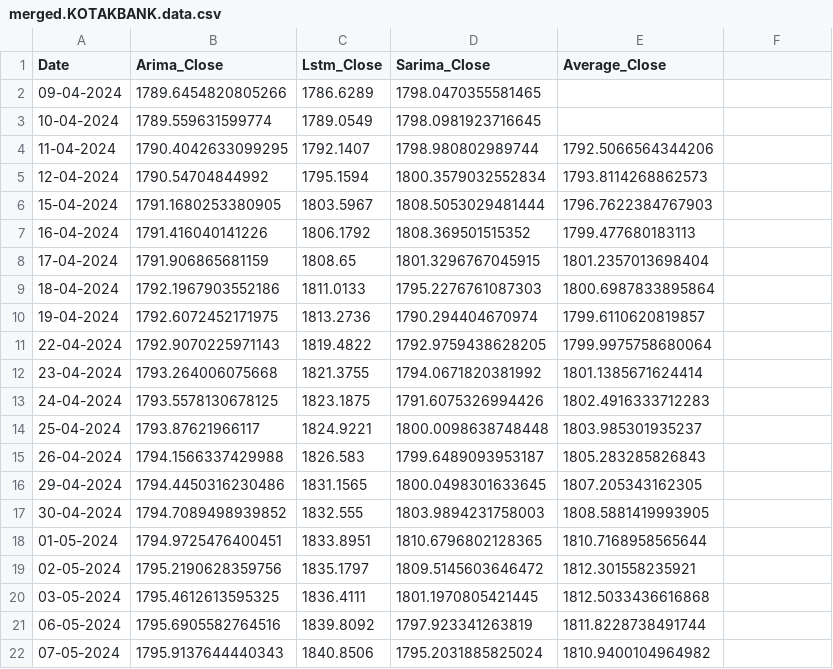
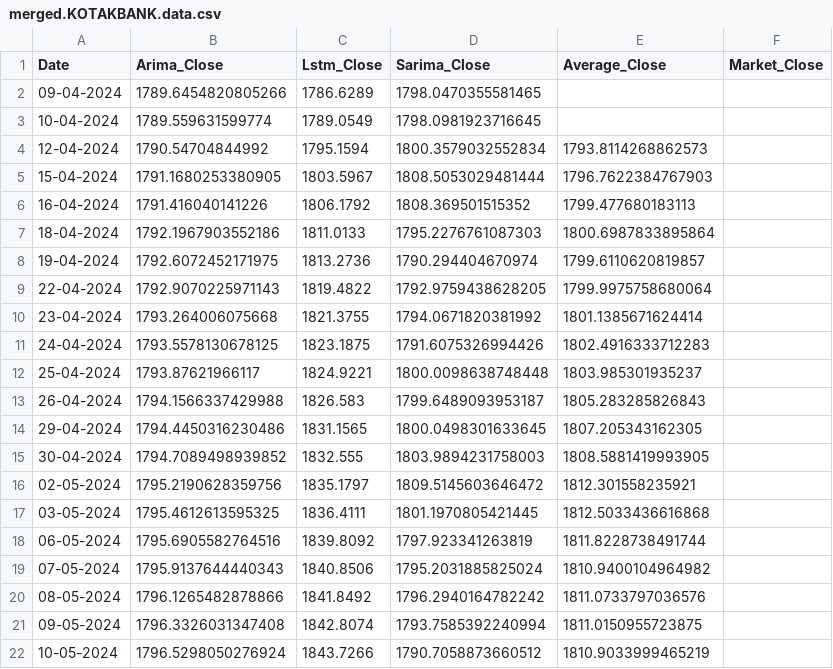
Before and after one commit to mahirmehta/MarketMind, a CSV file: frontend-marketmind/public/data/merged.KOTAKBANK.data.csv, drawn as a sheet; only a part is shown; the shorter side is filled out with more unchanged rows.

```diff
--- a/frontend-marketmind/public/data/merged.KOTAKBANK.data.csv
+++ b/frontend-marketmind/public/data/merged.KOTAKBANK.data.csv
@@ -1,5 +1,4 @@
-Date,Arima_Close,Lstm_Close,Sarima_Close,Average_Close
+Date,Arima_Close,Lstm_Close,Sarima_Close,Average_Close,Market_Close
 09-04-2024,1789.6454820805266,1786.6289,1798.0470355581465,
 10-04-2024,1789.559631599774,1789.0549,1798.0981923716645,
-11-04-2024,1790.4042633099295,1792.1407,1798.980802989744,1792.5066564344206
 12-04-2024,1790.54704844992,1795.1594,1800.3579032552834,1793.8114268862573
@@ -7,3 +6,2 @@ Date,Arima_Close,Lstm_Close,Sarima_Close,Average_Close
 16-04-2024,1791.416040141226,1806.1792,1808.369501515352,1799.477680183113
-17-04-2024,1791.906865681159,1808.65,1801.3296767045915,1801.2357013698404
 18-04-2024,1792.1967903552186,1811.0133,1795.2276761087303,1800.6987833895864
@@ -17,3 +15,2 @@ Date,Arima_Close,Lstm_Close,Sarima_Close,Average_Close
 30-04-2024,1794.7089498939852,1832.555,1803.9894231758003,1808.5881419993905
-01-05-2024,1794.9725476400451,1833.8951,1810.6796802128365,1810.7168958565644
 02-05-2024,1795.2190628359756,1835.1797,1809.5145603646472,1812.301558235921
```
Also changed, not shown: frontend-marketmind/public/data/merged.AXISBANK.data.csv, frontend-marketmind/public/data/merged.FEDERALBNK.data.csv, 9 other files.
